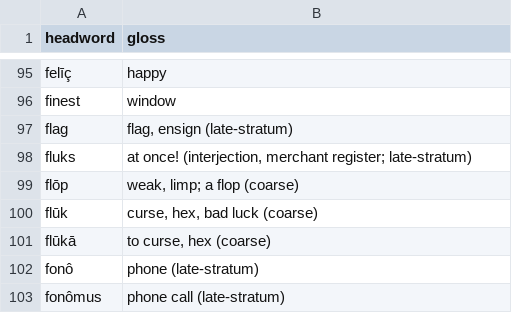
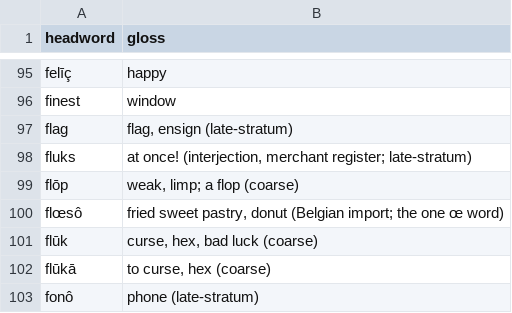
Before and after one commit to quarterback/kels, a TSV file: data/dictionary.tsv, drawn as a sheet; only a part is shown, gaps mark what is left out; the shorter side is filled out with more unchanged rows; the diff names each change by its address in the sheet, - before the commit and + after, or states it on an @@ line.

Commit message:
§43 flœsô: the one œ word (Belgian pastry loan, keeps foreign grapheme). Repaired famīl·la interpunct split, hardened regen scripts. 849 headwords.

```diff
--- a/data/dictionary.tsv
+++ b/data/dictionary.tsv
+row 100: flœsô | fried sweet pastry, donut (Belgian import; the one œ word)
```
Also changed, not shown: 4 other files.
